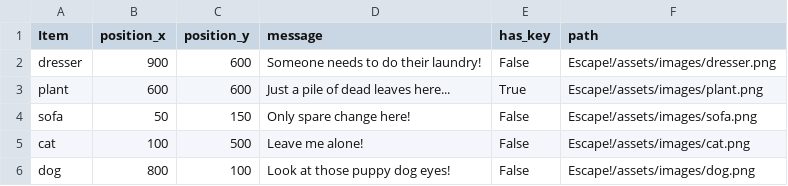
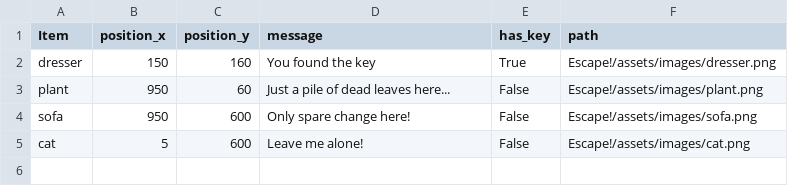
Before and after one commit to Manders0689/cse210-07, a CSV file: Escape!/assets/data/level-001.csv, drawn as a sheet.

```diff
--- a/Escape!/assets/data/level-001.csv
+++ b/Escape!/assets/data/level-001.csv
@@ -1,6 +1,5 @@
 Item, position_x, position_y, message, has_key, path
-dresser, 900, 600, Someone needs to do their laundry!, False, Escape!/assets/images/dresser.png
-plant, 600, 600, Just a pile of dead leaves here..., True, Escape!/assets/images/plant.png
-sofa, 50, 150, Only spare change here!, False, Escape!/assets/images/sofa.png
-cat, 100, 500, Leave me alone!, False, Escape!/assets/images/cat.png
-dog, 800, 100, Look at those puppy dog eyes!, False, Escape!/assets/images/dog.png
+dresser, 150, 160, You found the key, True, Escape!/assets/images/dresser.png
+plant, 950, 60, Just a pile of dead leaves here..., False, Escape!/assets/images/plant.png
+sofa, 950, 600, Only spare change here!, False, Escape!/assets/images/sofa.png
+cat, 5, 600, Leave me alone!, False, Escape!/assets/images/cat.png
```
Also changed, not shown: Escape!/assets/data/level-000.csv, Escape!/assets/data/level-002.csv, 3 other files.
